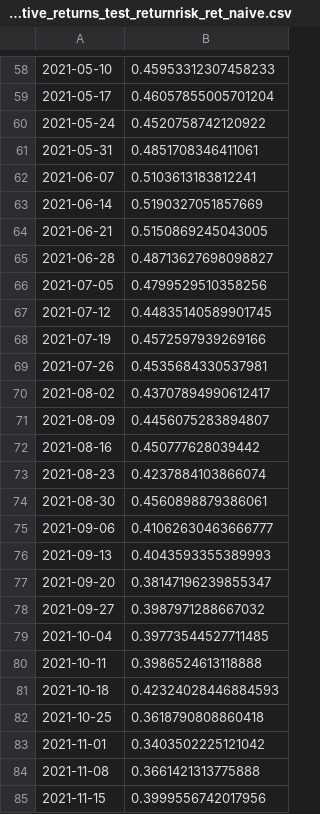
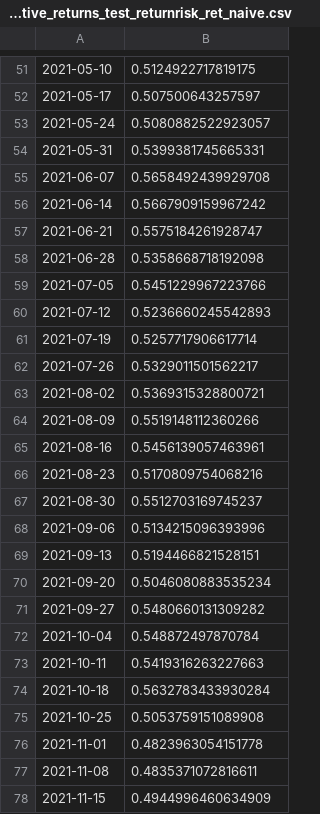
Before and after one commit to MathNog/Genetic-Algorithm-Project, a CSV file: output/cummulative_returns/cummulative_returns_test_returnrisk_ret_naive.csv, drawn as a sheet; only a part is shown, gaps mark what is left out; the diff covers the shown part only.

```diff
--- a/output/cummulative_returns/cummulative_returns_test_returnrisk_ret_naive.csv
+++ b/output/cummulative_returns/cummulative_returns_test_returnrisk_ret_naive.csv
@@ -58,28 +51,28 @@
-2021-05-10,0.45953312307458233
-2021-05-17,0.46057855005701204
-2021-05-24,0.4520758742120922
-2021-05-31,0.4851708346411061
-2021-06-07,0.5103613183812241
-2021-06-14,0.5190327051857669
-2021-06-21,0.5150869245043005
-2021-06-28,0.48713627698098827
-2021-07-05,0.4799529510358256
-2021-07-12,0.44835140589901745
-2021-07-19,0.4572597939269166
-2021-07-26,0.4535684330537981
-2021-08-02,0.43707894990612417
-2021-08-09,0.4456075283894807
-2021-08-16,0.450777628039442
-2021-08-23,0.4237884103866074
-2021-08-30,0.4560898879386061
-2021-09-06,0.41062630463666777
-2021-09-13,0.4043593355389993
-2021-09-20,0.38147196239855347
-2021-09-27,0.3987971288667032
-2021-10-04,0.39773544527711485
-2021-10-11,0.3986524613118888
-2021-10-18,0.42324028446884593
-2021-10-25,0.3618790808860418
-2021-11-01,0.3403502225121042
-2021-11-08,0.3661421313775888
-2021-11-15,0.3999556742017956
+2021-05-10,0.5124922717819175
+2021-05-17,0.507500643257597
+2021-05-24,0.5080882522923057
+2021-05-31,0.5399381745665331
+2021-06-07,0.5658492439929708
+2021-06-14,0.5667909159967242
+2021-06-21,0.5575184261928747
+2021-06-28,0.5358668718192098
+2021-07-05,0.5451229967223766
+2021-07-12,0.5236660245542893
+2021-07-19,0.5257717906617714
+2021-07-26,0.5329011501562217
+2021-08-02,0.5369315328800721
+2021-08-09,0.5519148112360266
+2021-08-16,0.5456139057463961
+2021-08-23,0.5170809754068216
+2021-08-30,0.5512703169745237
+2021-09-06,0.5134215096393996
+2021-09-13,0.5194466821528151
+2021-09-20,0.5046080883535234
+2021-09-27,0.5480660131309282
+2021-10-04,0.548872497870784
+2021-10-11,0.5419316263227663
+2021-10-18,0.5632783433930284
+2021-10-25,0.5053759151089908
+2021-11-01,0.4823963054151778
+2021-11-08,0.4835371072816611
+2021-11-15,0.4944996460634909
```
Also changed, not shown: 7 removed rows and 55 edited cells elsewhere in this file, data/predicted_returns_xgboost.csv, data/weekly_ibov_return.csv, 47 other files.
